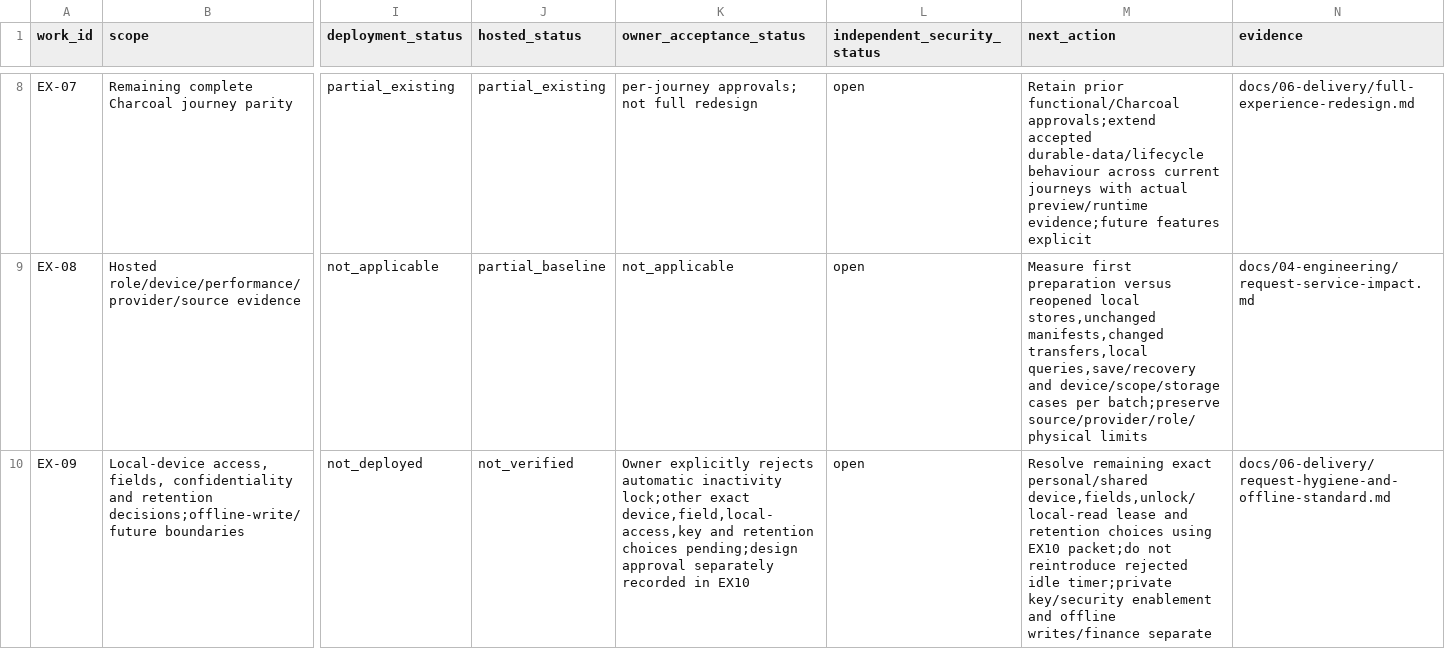
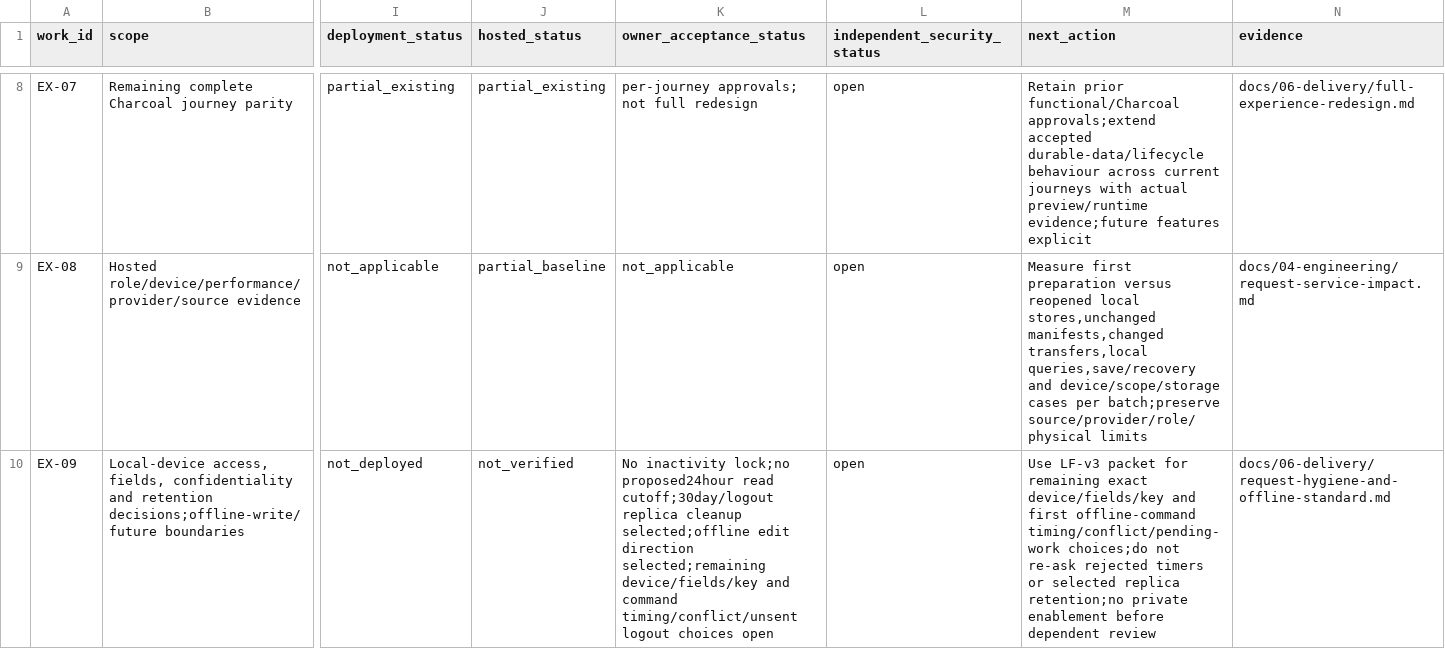
Before and after one commit to nahrplatform-rgb/academyos-web, a CSV file: docs/06-delivery/experience-execution.csv, drawn as a sheet; only a part is shown, gaps mark what is left out; the diff covers the shown part only; the diff names each change by its address in the sheet, - before the commit and + after, or states it on an @@ line.

```diff
--- a/docs/06-delivery/experience-execution.csv
+++ b/docs/06-delivery/experience-execution.csv
-K10 (owner_acceptance_status): Owner explicitly rejects automatic inactivity lock;other exact device,field,local-access,key and retention choices pending;design approval separately recorded in EX10
+K10 (owner_acceptance_status): No inactivity lock;no proposed24hour read cutoff;30day/logout replica cleanup selected;offline edit direction selected;remaining device/fields/key and command timing/conflict/unsent logout choices open
-M10 (next_action): Resolve remaining exact personal/shared device,fields,unlock/local-read lease and retention choices using EX10 packet;do not reintroduce rejected idle timer;private key/security enablement and offline writes/finance separate
+M10 (next_action): Use LF-v3 packet for remaining exact device/fields/key and first offline-command timing/conflict/pending-work choices;do not re-ask rejected timers or selected replica retention;no private enablement before dependent review
```
Also changed, not shown: 20 edited cells elsewhere in this file, docs/06-delivery/academy-working-day-cases.csv, 42 other files.
